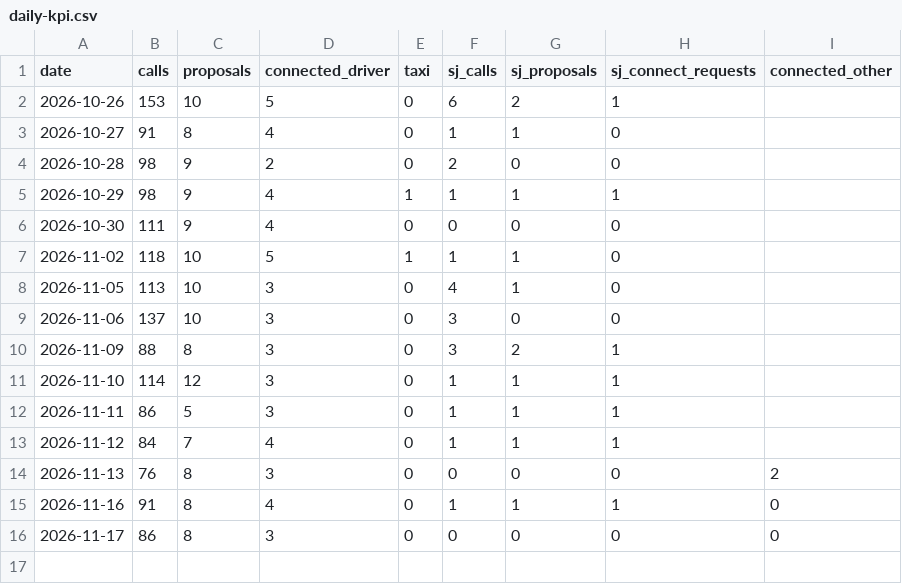
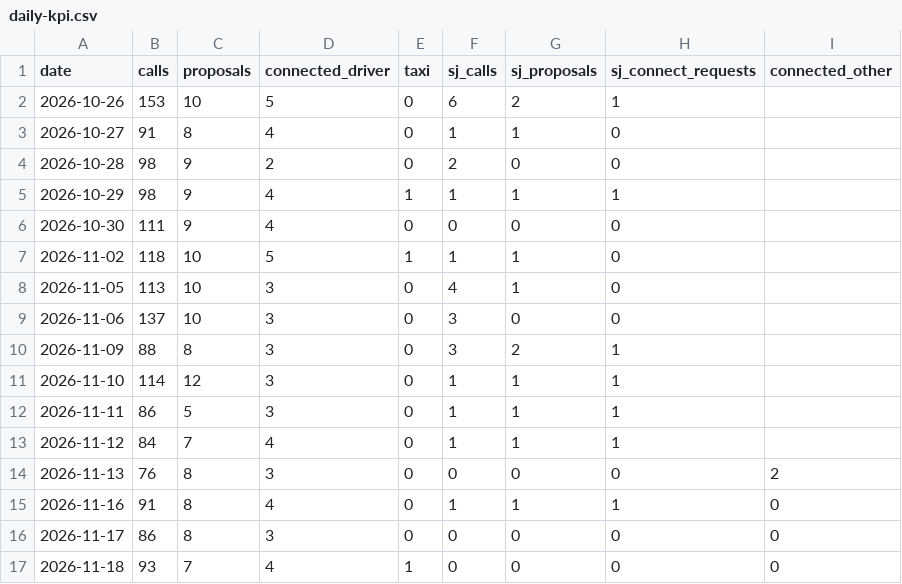
Before and after one commit to do-yossy/portfolio, a CSV file: recruitment-platform/reports/funnel/calls/daily-kpi.csv, drawn as a sheet; the diff names each change by its address in the sheet, - before the commit and + after, or states it on an @@ line.

```diff
--- a/recruitment-platform/reports/funnel/calls/daily-kpi.csv
+++ b/recruitment-platform/reports/funnel/calls/daily-kpi.csv
+row 17: 2026-11-18 | 93 | 7 | 4 | 1 | 0 | 0 | 0 | 0
```
Also changed, not shown: recruitment-platform/reports/funnel/calls/daily-kpi-other-lists.csv.
